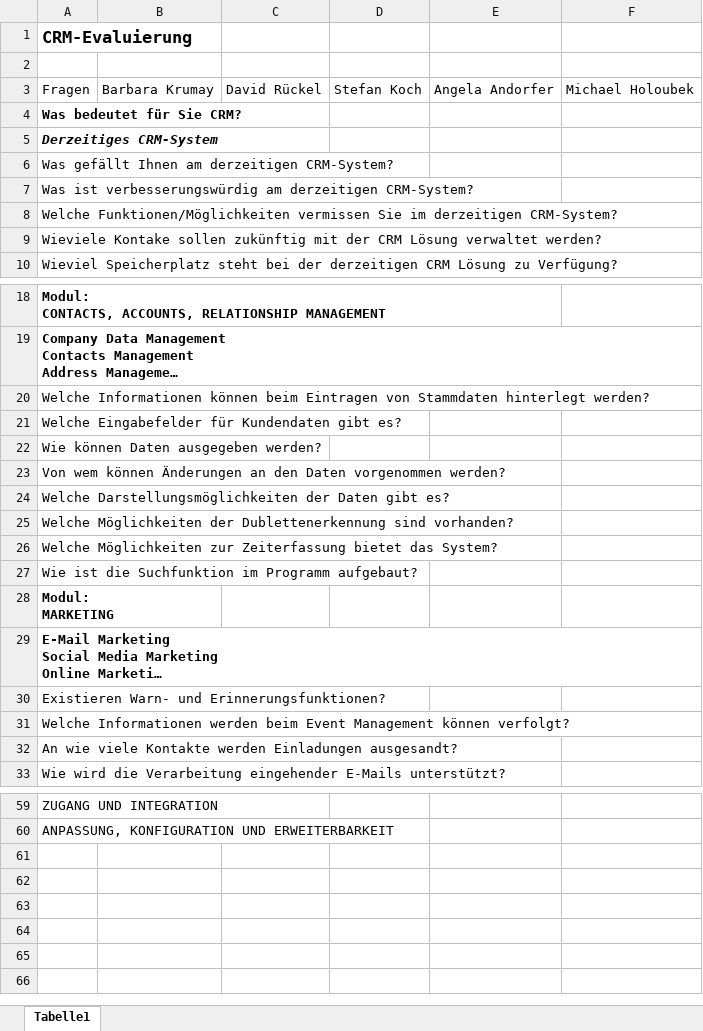
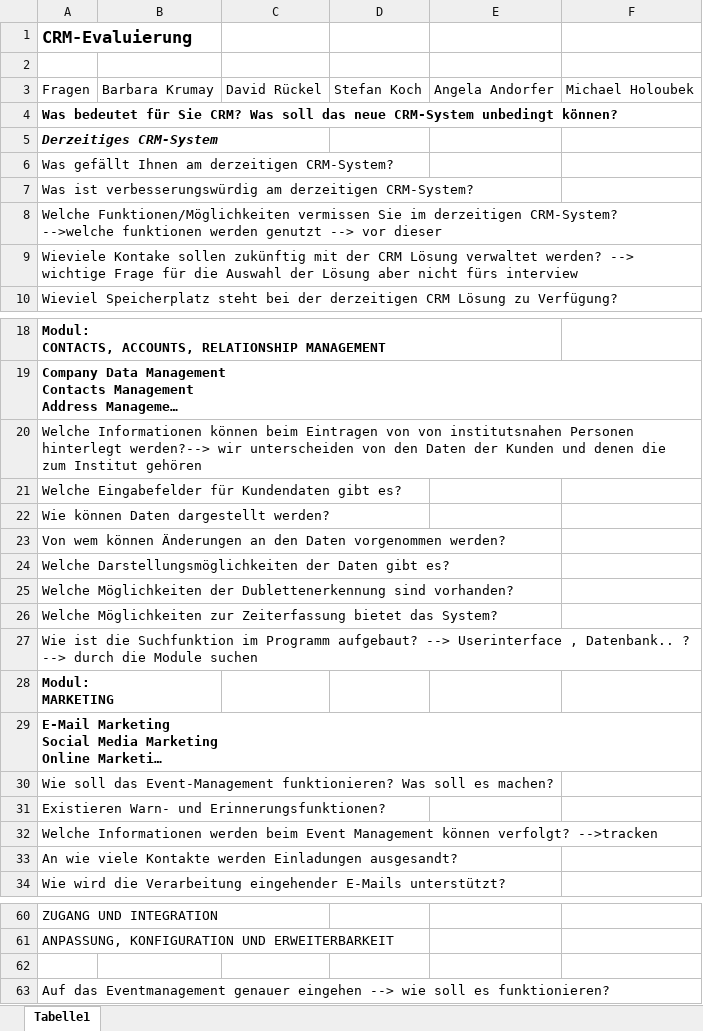
Before and after one commit to MilosTomic123/IT_Projekt_SS19, an Excel workbook: Interview zur Anforderungserhebung.xlsx, sheet Tabelle1, drawn as a sheet; only a part is shown, gaps mark what is left out; long unchanged cells end in …; values as stored, in another font and other column widths than the file's, no borders; addresses are those after the commit; the diff names each change by its address in the sheet, - before the commit and + after, or states it on an @@ line.

```diff
--- a/Interview zur Anforderungserhebung.xlsx (sheet Tabelle1)
+++ b/Interview zur Anforderungserhebung.xlsx (sheet Tabelle1)
-A4: …Sie CRM?
+A4: …Sie CRM? Was soll das neue CRM-System unbedingt können?
-A8: …derzeitigen CRM-System?
+A8: …derzeitigen CRM-System? -->welche funktionen werden genutzt --> vor dieser
-A9: …verwaltet werden?
+A9: …verwaltet werden? --> wichtige Frage für die Auswahl der Lösung aber nicht fürs interview
-A20: …Eintragen von Stammdaten hinterlegt werden?
+A20: …Eintragen von von institutsnahen Personen hinterlegt werden?--> wir unterscheiden von den Daten der Kunden und denen die zum Institut gehören
-A22: Wie können Daten ausgegeben werden?
+A22: Wie können Daten dargestellt werden?
-A27: …Programm aufgebaut?
+A27: …Programm aufgebaut? --> Userinterface , Datenbank.. ? --> durch die Module suchen
+row 30: Wie soll das Event-Management funktionieren? Was soll es machen?
-A32: …können verfolgt?
+A32: …können verfolgt? -->tracken
+row 62: (empty)
+row 63: Auf das Eventmanagement genauer eingehen --> wie soll es funktionieren?
```
Also changed, not shown: Gesamt_Zeiterfassung_aktuell.xlsx, Projektplan GANTT.xlsx, 3 other files.
